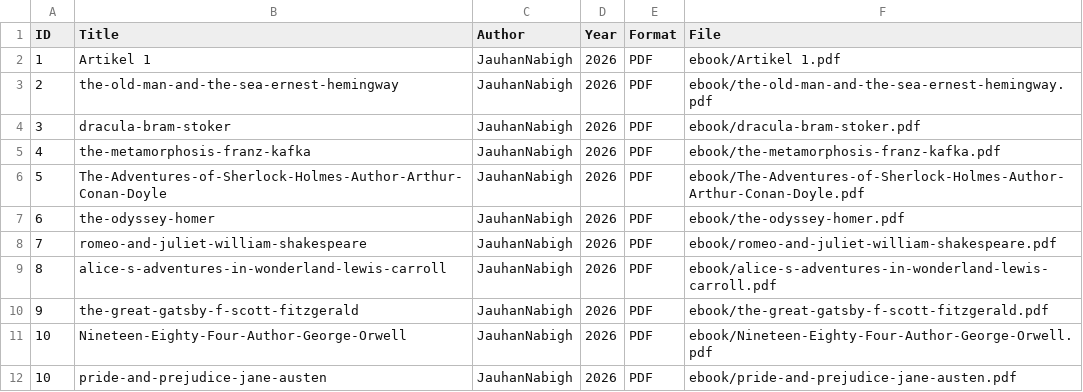
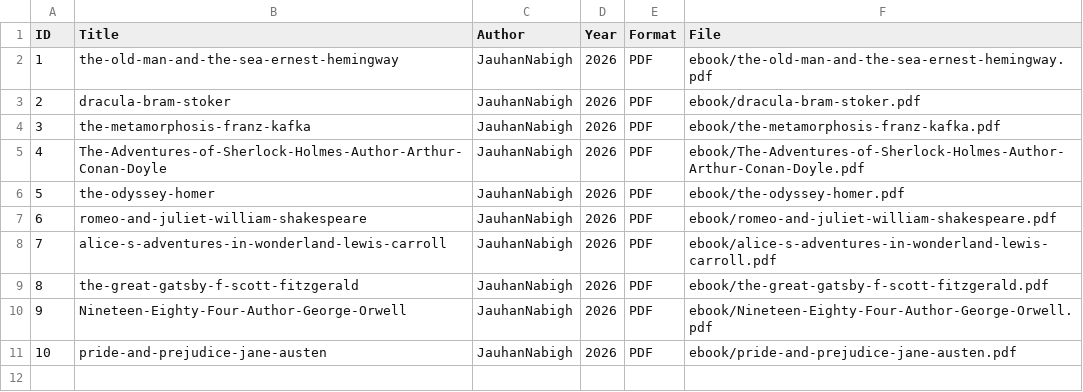
Before and after one commit to JauhanNabigh/perpustakaandigital, a CSV file: metadata/metadata.csv, drawn as a sheet.

Commit message:
Update metadata.csv

```diff
--- a/metadata/metadata.csv
+++ b/metadata/metadata.csv
@@ -1,12 +1,11 @@
 ID,Title,Author,Year,Format,File
-1,Artikel 1,JauhanNabigh,2026,PDF,ebook/Artikel 1.pdf
-2,the-old-man-and-the-sea-ernest-hemingway,JauhanNabigh,2026,PDF,ebook/the-old-man-and-the-sea-ernest-hemingway.pdf
-3,dracula-bram-stoker,JauhanNabigh,2026,PDF,ebook/dracula-bram-stoker.pdf
-4,the-metamorphosis-franz-kafka,JauhanNabigh,2026,PDF,ebook/the-metamorphosis-franz-kafka.pdf
-5,The-Adventures-of-Sherlock-Holmes-Author-Arthur-Conan-Doyle,JauhanNabigh,2026,PDF,ebook/The-Adventures-of-Sherlock-Holmes-Author-Arthur-Conan-Doyle.pdf
-6,the-odyssey-homer,JauhanNabigh,2026,PDF,ebook/the-odyssey-homer.pdf
-7,romeo-and-juliet-william-shakespeare,JauhanNabigh,2026,PDF,ebook/romeo-and-juliet-william-shakespeare.pdf
-8,alice-s-adventures-in-wonderland-lewis-carroll,JauhanNabigh,2026,PDF,ebook/alice-s-adventures-in-wonderland-lewis-carroll.pdf
-9,the-great-gatsby-f-scott-fitzgerald,JauhanNabigh,2026,PDF,ebook/the-great-gatsby-f-scott-fitzgerald.pdf
-10,Nineteen-Eighty-Four-Author-George-Orwell,JauhanNabigh,2026,PDF,ebook/Nineteen-Eighty-Four-Author-George-Orwell.pdf
+1,the-old-man-and-the-sea-ernest-hemingway,JauhanNabigh,2026,PDF,ebook/the-old-man-and-the-sea-ernest-hemingway.pdf
+2,dracula-bram-stoker,JauhanNabigh,2026,PDF,ebook/dracula-bram-stoker.pdf
+3,the-metamorphosis-franz-kafka,JauhanNabigh,2026,PDF,ebook/the-metamorphosis-franz-kafka.pdf
+4,The-Adventures-of-Sherlock-Holmes-Author-Arthur-Conan-Doyle,JauhanNabigh,2026,PDF,ebook/The-Adventures-of-Sherlock-Holmes-Author-Arthur-Conan-Doyle.pdf
+5,the-odyssey-homer,JauhanNabigh,2026,PDF,ebook/the-odyssey-homer.pdf
+6,romeo-and-juliet-william-shakespeare,JauhanNabigh,2026,PDF,ebook/romeo-and-juliet-william-shakespeare.pdf
+7,alice-s-adventures-in-wonderland-lewis-carroll,JauhanNabigh,2026,PDF,ebook/alice-s-adventures-in-wonderland-lewis-carroll.pdf
+8,the-great-gatsby-f-scott-fitzgerald,JauhanNabigh,2026,PDF,ebook/the-great-gatsby-f-scott-fitzgerald.pdf
+9,Nineteen-Eighty-Four-Author-George-Orwell,JauhanNabigh,2026,PDF,ebook/Nineteen-Eighty-Four-Author-George-Orwell.pdf
 10,pride-and-prejudice-jane-austen,JauhanNabigh,2026,PDF,ebook/pride-and-prejudice-jane-austen.pdf
```
